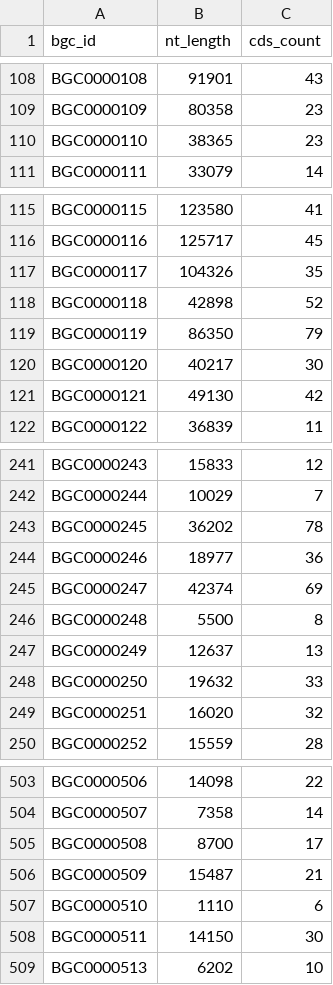
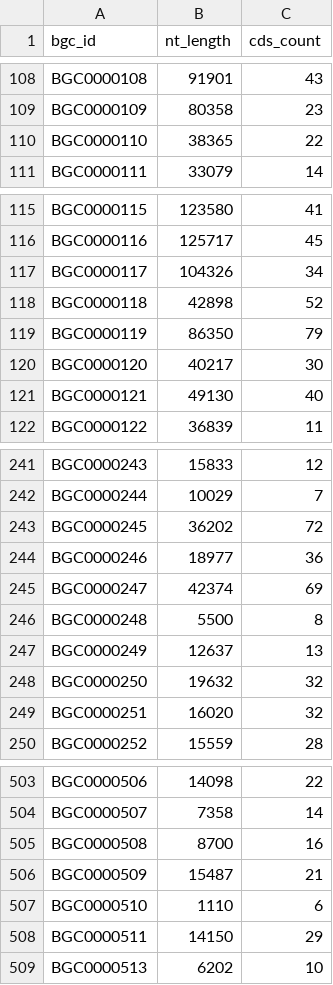
Before and after one commit to serina-robinson/mibig_14_to_20_schema_refactoring, a TSV file: preprocessed/p7-gene_counts_and_loci_length.tsv, drawn as a sheet; only a part is shown, gaps mark what is left out; the diff covers the shown part only.

```diff
--- a/preprocessed/p7-gene_counts_and_loci_length.tsv
+++ b/preprocessed/p7-gene_counts_and_loci_length.tsv
@@ -109,3 +109,3 @@ BGC0000108	91901	43
 BGC0000109	80358	23
-BGC0000110	38365	23
+BGC0000110	38365	22
 BGC0000111	33079	14
@@ -116,3 +116,3 @@ BGC0000115	123580	41
 BGC0000116	125717	45
-BGC0000117	104326	35
+BGC0000117	104326	34
 BGC0000118	42898	52
@@ -120,3 +120,3 @@ BGC0000119	86350	79
 BGC0000120	40217	30
-BGC0000121	49130	42
+BGC0000121	49130	40
 BGC0000122	36839	11
@@ -242,3 +242,3 @@ BGC0000243	15833	12
 BGC0000244	10029	7
-BGC0000245	36202	78
+BGC0000245	36202	72
 BGC0000246	18977	36
@@ -247,3 +247,3 @@ BGC0000248	5500	8
 BGC0000249	12637	13
-BGC0000250	19632	33
+BGC0000250	19632	32
 BGC0000251	16020	32
@@ -504,6 +504,6 @@ BGC0000506	14098	22
 BGC0000507	7358	14
-BGC0000508	8700	17
+BGC0000508	8700	16
 BGC0000509	15487	21
 BGC0000510	1110	6
-BGC0000511	14150	30
+BGC0000511	14150	29
 BGC0000513	6202	10
```
Also changed, not shown: 35 edited cells elsewhere in this file, preprocessed/reports/p7-added_mibig_genes.tsv, 30 other files.
